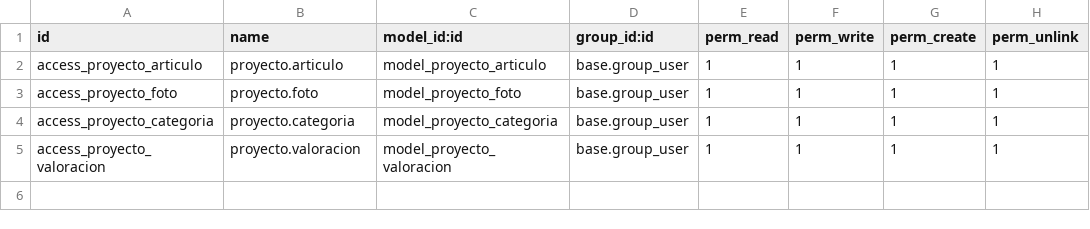
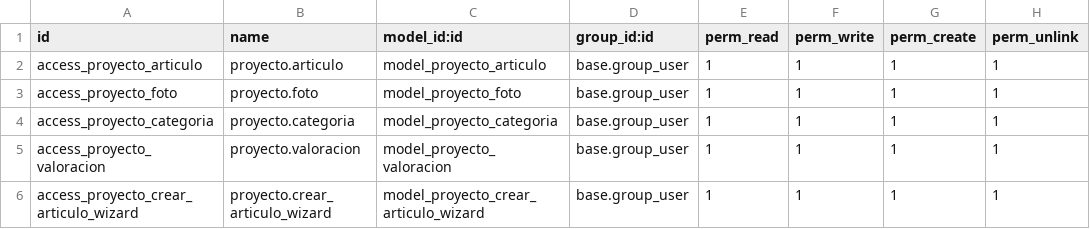
Before and after one commit to proyectoDam23/Odoo, a CSV file: proyecto/security/ir.model.access.csv, drawn as a sheet; the diff names each change by its address in the sheet, - before the commit and + after, or states it on an @@ line.

Commit message:
Security modificado

```diff
--- a/proyecto/security/ir.model.access.csv
+++ b/proyecto/security/ir.model.access.csv
+row 6: access_proyecto_crear_articulo_wizard | proyecto.crear_articulo_wizard | model_proyecto_crear_articulo_wizard | base.group_user | 1 | 1 | 1 | 1
```
